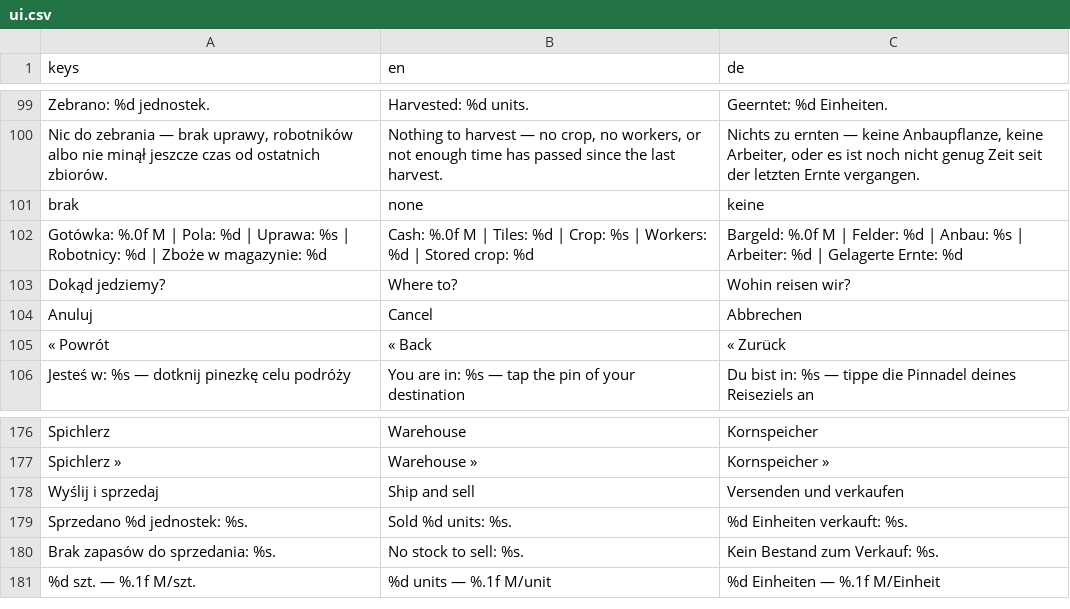
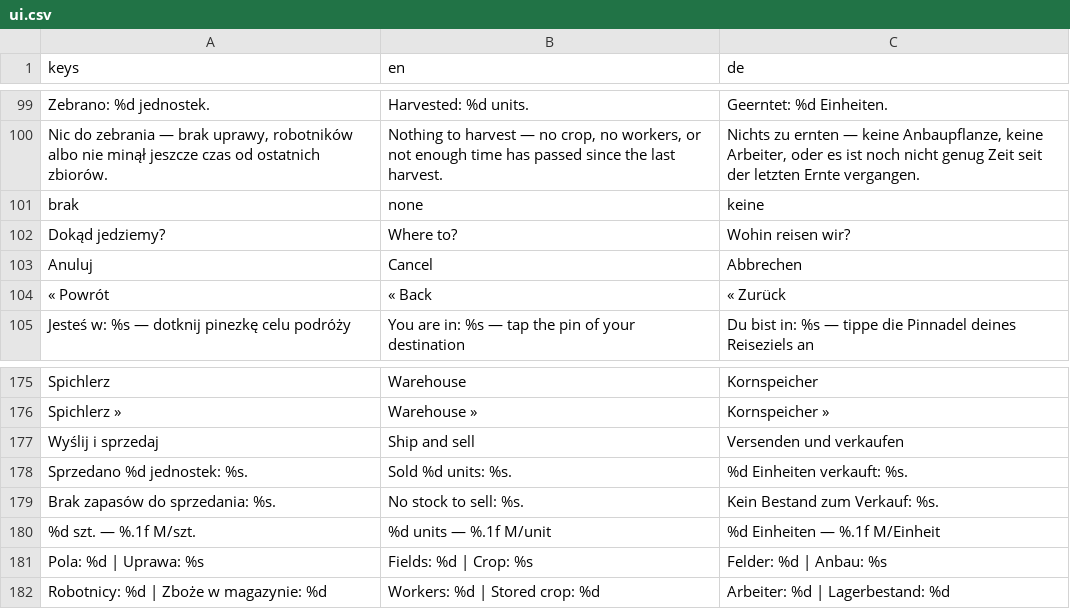
Before and after one commit to cinekm20/the-forger-retro-tycoon, a CSV file: game/translations/ui.csv, drawn as a sheet; only a part is shown, gaps mark what is left out.

```diff
--- a/game/translations/ui.csv
+++ b/game/translations/ui.csv
@@ -122,3 +122,2 @@ Zebrano: %d jednostek.,Harvested: %d units.,Geerntet: %d Einheiten.
 brak,none,keine
-Gotówka: %.0f M | Pola: %d | Uprawa: %s | Robotnicy: %d | Zboże w magazynie: %d,Cash: %.0f M | Tiles: %d | Crop: %s | Workers: %d | Stored crop: %d,Bargeld: %.0f M | Felder: %d | Anbau: %s | Arbeiter: %d | Gelagerte Ernte: %d
 Dokąd jedziemy?,Where to?,Wohin reisen wir?
@@ -202 +201,3 @@ Brak zapasów do sprzedania: %s.,No stock to sell: %s.,Kein Bestand zum Verkauf:
 %d szt. — %.1f M/szt.,%d units — %.1f M/unit,%d Einheiten — %.1f M/Einheit
+Pola: %d | Uprawa: %s,Fields: %d | Crop: %s,Felder: %d | Anbau: %s
+Robotnicy: %d | Zboże w magazynie: %d,Workers: %d | Stored crop: %d,Arbeiter: %d | Lagerbestand: %d
```
Also changed, not shown: 1 other file.
